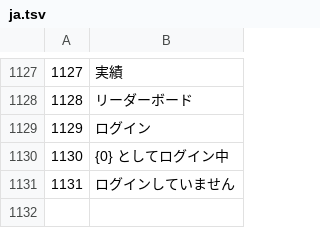
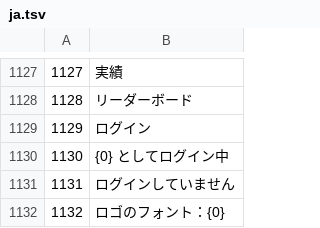
Before and after one commit to Yassineallach/schoolmaroc, a TSV file: aleatro/tools/locale/ja.tsv, drawn as a sheet; only a part is shown, gaps mark what is left out.

```diff
--- a/aleatro/tools/locale/ja.tsv
+++ b/aleatro/tools/locale/ja.tsv
@@ -1131 +1131,2 @@
 1131	ログインしていません
+1132	ロゴのフォント：{0}
```
Also changed, not shown: aleatro/tools/locale/ar.tsv, aleatro/tools/locale/es.tsv, 27 other files.
